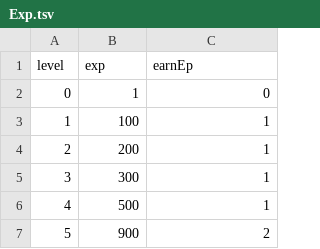
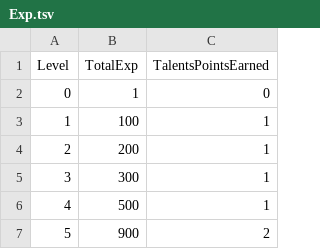
Before and after one commit to darrendlin/TeraDatabase, a TSV file: Database/Talents/Exp.tsv, drawn as a sheet; only a part is shown.

Commit message:
Update Exp.tsv
Fixed headers

```diff
--- a/Database/Talents/Exp.tsv
+++ b/Database/Talents/Exp.tsv
@@ -1,2 +1,2 @@
-level	exp	earnEp
+Level	TotalExp	TalentsPointsEarned
 0	1	0
```
